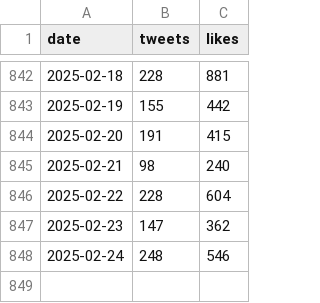
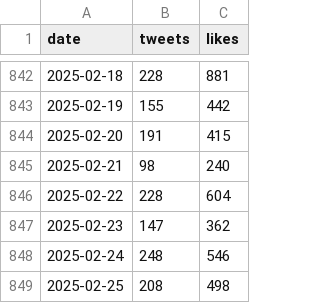
Before and after one commit to cmj/elontweets, a CSV file: elonmusk.csv, drawn as a sheet; only a part is shown, gaps mark what is left out.

```diff
--- a/elonmusk.csv
+++ b/elonmusk.csv
@@ -848 +848,2 @@ date,tweets,likes
 2025-02-24,248,546
+2025-02-25,208,498
```
Also changed, not shown: 10 other files.
